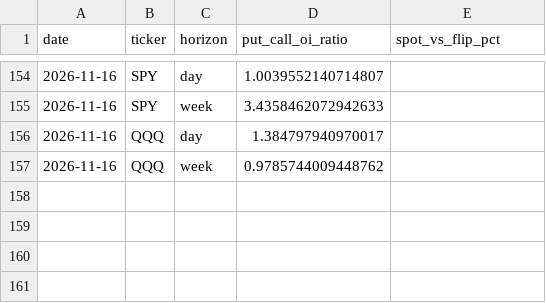
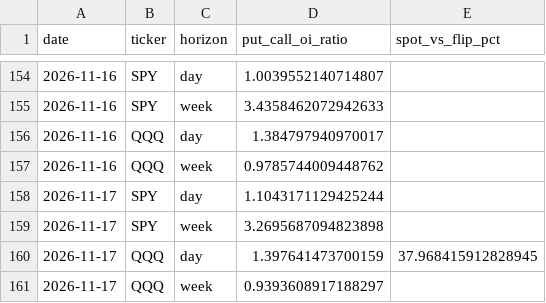
Before and after one commit to DATAMANCA/zerodte_outlook, a CSV file: data/options_flow_history.csv, drawn as a sheet; only a part is shown, gaps mark what is left out.

```diff
--- a/data/options_flow_history.csv
+++ b/data/options_flow_history.csv
@@ -157 +157,5 @@ date,ticker,horizon,put_call_oi_ratio,spot_vs_flip_pct
 2026-11-16,QQQ,week,0.9785744009448762,
+2026-11-17,SPY,day,1.1043171129425244,
+2026-11-17,SPY,week,3.2695687094823898,
+2026-11-17,QQQ,day,1.397641473700159,37.968415912828945
+2026-11-17,QQQ,week,0.9393608917188297,
```
Also changed, not shown: data/predictions_log.csv.
